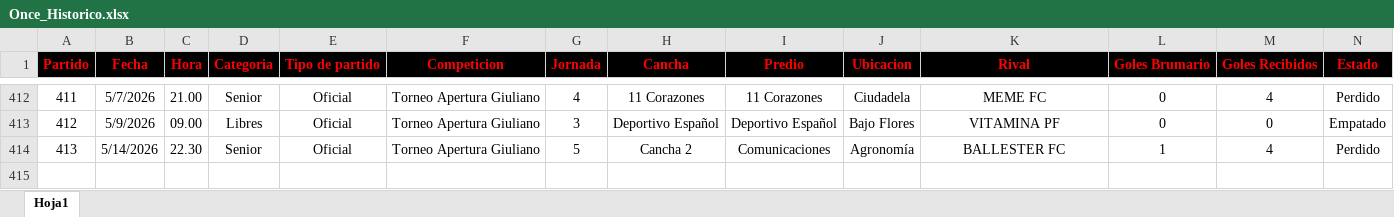
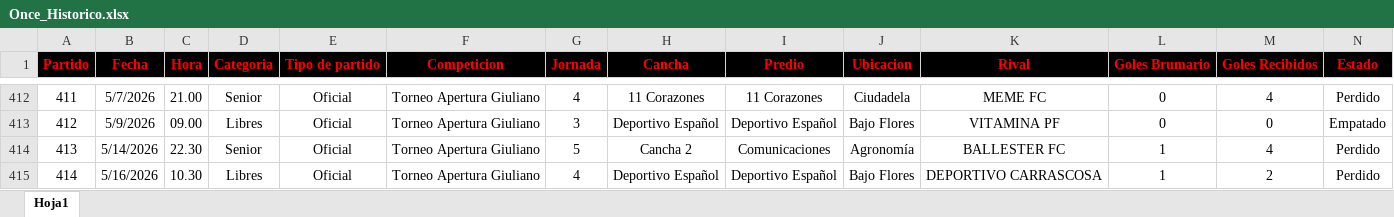
Before and after one commit to nicolascarreno/Brumario, an Excel workbook: backend/src/db/Once_Historico.xlsx, sheet Hoja1, drawn as a sheet; only a part is shown, gaps mark what is left out; values as stored, in another font and other column widths than the file's, no borders; rows hold the shown columns only; the diff names each change by its address in the sheet, - before the commit and + after, or states it on an @@ line.

```diff
--- a/backend/src/db/Once_Historico.xlsx (sheet Hoja1)
+++ b/backend/src/db/Once_Historico.xlsx (sheet Hoja1)
+row 415: 414 | 5/16/2026 | 10.30 | Libres | Oficial | Torneo Apertura Giuliano | 4 | Deportivo Español | Deportivo Español | Bajo Flores | DEPORTIVO CARRASCOSA | 1 | 2 | Perdido
```
